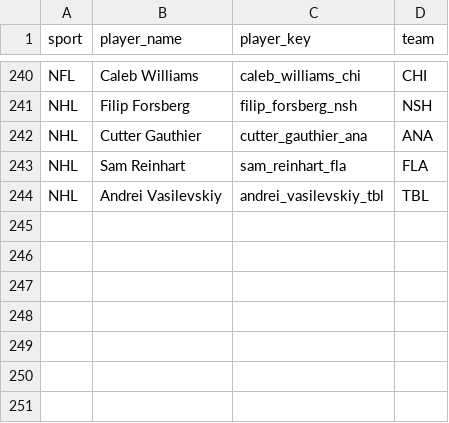
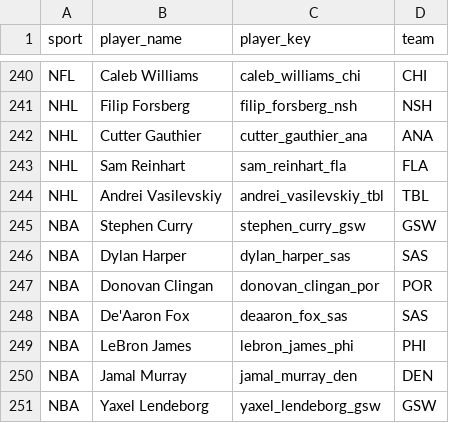
Before and after one commit to jeffwarr4/stinger-assets, a CSV file: data/players_to_fetch.csv, drawn as a sheet; only a part is shown, gaps mark what is left out; the diff names each change by its address in the sheet, - before the commit and + after, or states it on an @@ line.

```diff
--- a/data/players_to_fetch.csv
+++ b/data/players_to_fetch.csv
+row 245: NBA | Stephen Curry | stephen_curry_gsw | GSW
+row 246: NBA | Dylan Harper | dylan_harper_sas | SAS
+row 247: NBA | Donovan Clingan | donovan_clingan_por | POR
+row 248: NBA | De'Aaron Fox | deaaron_fox_sas | SAS
+row 249: NBA | LeBron James | lebron_james_phi | PHI
+row 250: NBA | Jamal Murray | jamal_murray_den | DEN
+row 251: NBA | Yaxel Lendeborg | yaxel_lendeborg_gsw | GSW
```
Also changed, not shown: data/espn_headshots_map.csv, 7 other files.
